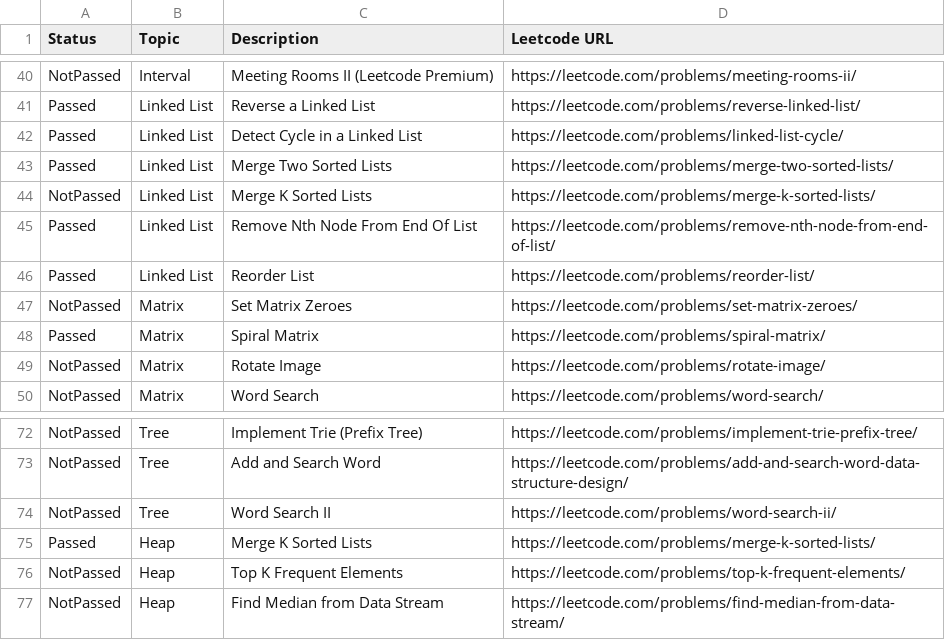
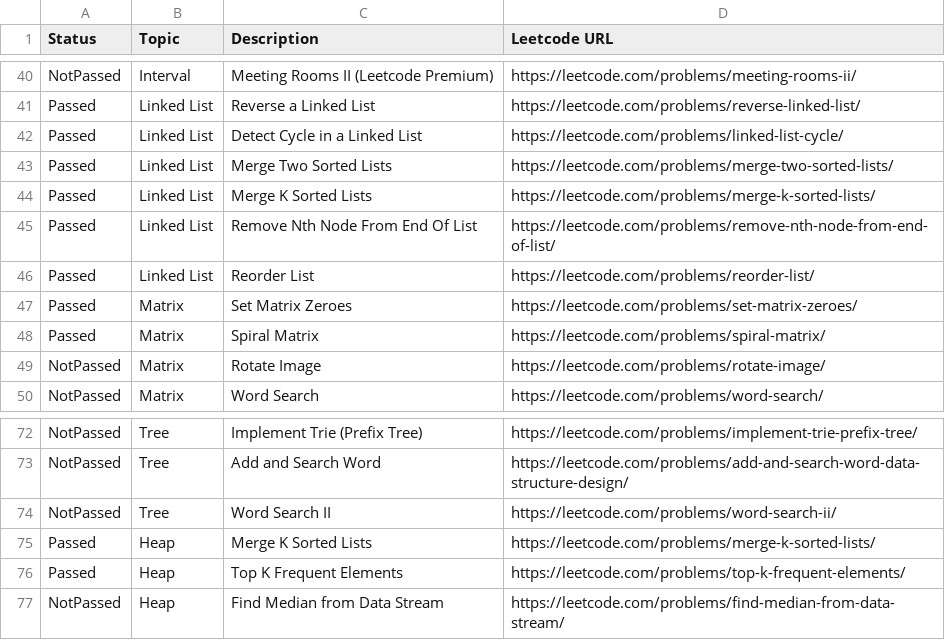
Before and after one commit to s3141p/Playground-js, a CSV file: leetcode/top75_leetcode.csv, drawn as a sheet; only a part is shown, gaps mark what is left out.

```diff
--- a/leetcode/top75_leetcode.csv
+++ b/leetcode/top75_leetcode.csv
@@ -43,6 +43,6 @@ Passed,Linked List,Detect Cycle in a Linked List,https://leetcode.com/problems/l
 Passed,Linked List,Merge Two Sorted Lists,https://leetcode.com/problems/merge-two-sorted-lists/
-NotPassed,Linked List,Merge K Sorted Lists,https://leetcode.com/problems/merge-k-sorted-lists/
+Passed,Linked List,Merge K Sorted Lists,https://leetcode.com/problems/merge-k-sorted-lists/
 Passed,Linked List,Remove Nth Node From End Of List,https://leetcode.com/problems/remove-nth-node-from-end-of-list/
 Passed,Linked List,Reorder List,https://leetcode.com/problems/reorder-list/
-NotPassed,Matrix,Set Matrix Zeroes,https://leetcode.com/problems/set-matrix-zeroes/
+Passed,Matrix,Set Matrix Zeroes,https://leetcode.com/problems/set-matrix-zeroes/
 Passed,Matrix,Spiral Matrix,https://leetcode.com/problems/spiral-matrix/
@@ -75,3 +75,3 @@ NotPassed,Tree,Word Search II,https://leetcode.com/problems/word-search-ii/
 Passed,Heap,Merge K Sorted Lists,https://leetcode.com/problems/merge-k-sorted-lists/
-NotPassed,Heap,Top K Frequent Elements,https://leetcode.com/problems/top-k-frequent-elements/
+Passed,Heap,Top K Frequent Elements,https://leetcode.com/problems/top-k-frequent-elements/
 NotPassed,Heap,Find Median from Data Stream,https://leetcode.com/problems/find-median-from-data-stream/
```
Also changed, not shown: 5 other files.
